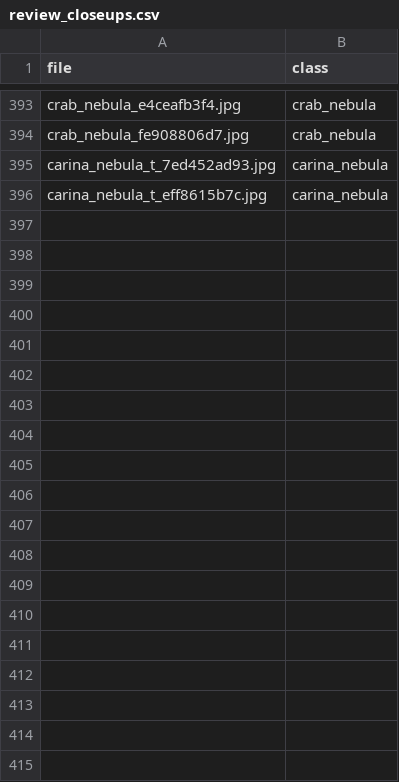
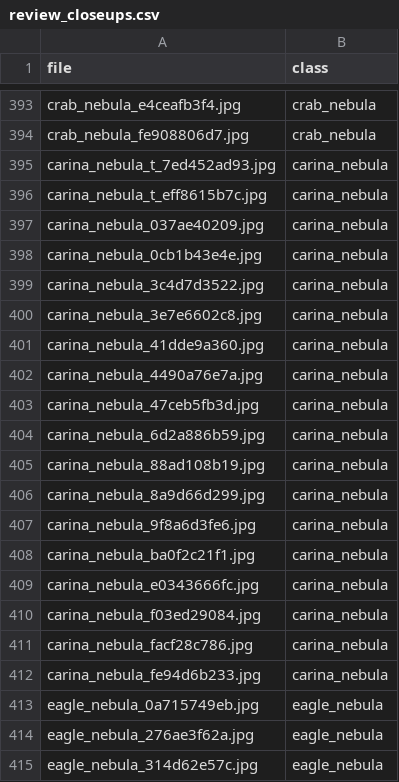
Before and after one commit to Divyansh-j04/AstroLens, a CSV file: ml/data/review_closeups.csv, drawn as a sheet; only a part is shown, gaps mark what is left out; the diff covers the shown part only.

Commit message:
phase2: Carina and Eagle reach 50 (14 classes, 1,401 images); final training, test evaluation, threshold, unknown test; REPORT and SOURCES

```diff
--- a/ml/data/review_closeups.csv
+++ b/ml/data/review_closeups.csv
@@ -396 +396,20 @@ carina_nebula_t_7ed452ad93.jpg,carina_nebula
 carina_nebula_t_eff8615b7c.jpg,carina_nebula
+carina_nebula_037ae40209.jpg,carina_nebula
+carina_nebula_0cb1b43e4e.jpg,carina_nebula
+carina_nebula_3c4d7d3522.jpg,carina_nebula
+carina_nebula_3e7e6602c8.jpg,carina_nebula
+carina_nebula_41dde9a360.jpg,carina_nebula
+carina_nebula_4490a76e7a.jpg,carina_nebula
+carina_nebula_47ceb5fb3d.jpg,carina_nebula
+carina_nebula_6d2a886b59.jpg,carina_nebula
+carina_nebula_88ad108b19.jpg,carina_nebula
+carina_nebula_8a9d66d299.jpg,carina_nebula
+carina_nebula_9f8a6d3fe6.jpg,carina_nebula
+carina_nebula_ba0f2c21f1.jpg,carina_nebula
+carina_nebula_e0343666fc.jpg,carina_nebula
+carina_nebula_f03ed29084.jpg,carina_nebula
+carina_nebula_facf28c786.jpg,carina_nebula
+carina_nebula_fe94d6b233.jpg,carina_nebula
+eagle_nebula_0a715749eb.jpg,eagle_nebula
+eagle_nebula_276ae3f62a.jpg,eagle_nebula
+eagle_nebula_314d62e57c.jpg,eagle_nebula
```
Also changed, not shown: 13 added rows elsewhere in this file, 17 other files.
